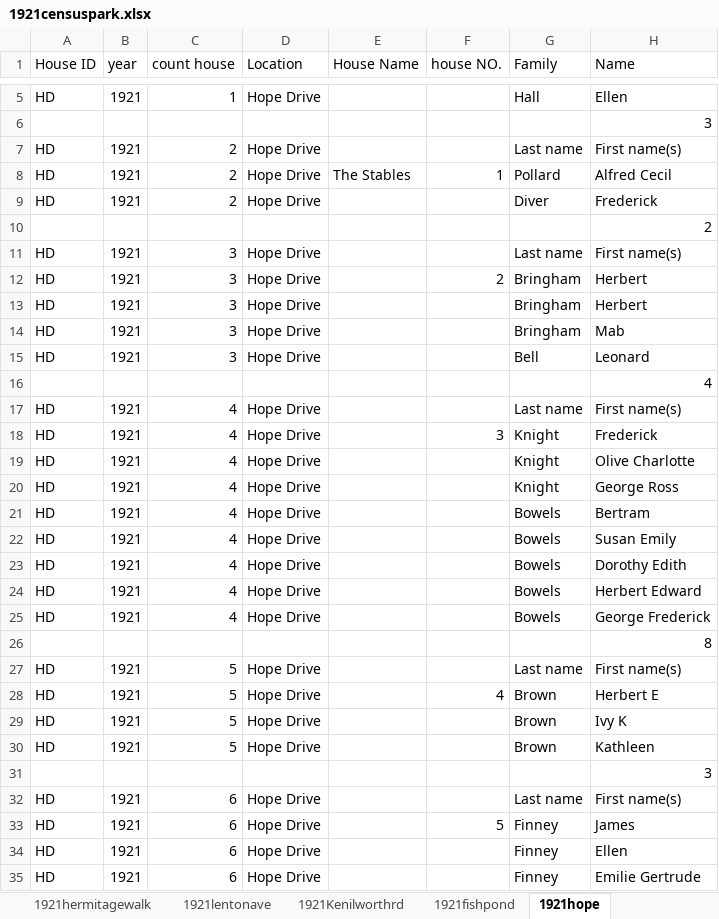
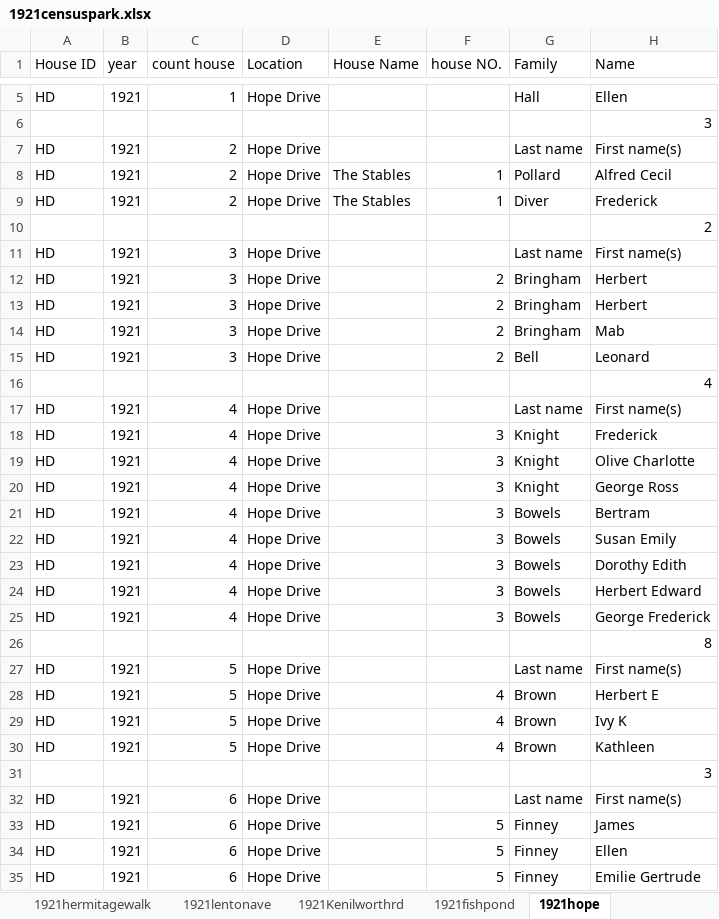
Before and after one commit to Tonemaggedon/park-houses, an Excel workbook: 1921censuspark.xlsx, sheet 1921hope, drawn as a sheet; only a part is shown, gaps mark what is left out; values as stored, in another font and other column widths than the file's, no borders; the diff covers the shown part only; the diff names each change by its address in the sheet, - before the commit and + after, or states it on an @@ line.

```diff
--- a/1921censuspark.xlsx (sheet 1921hope)
+++ b/1921censuspark.xlsx (sheet 1921hope)
-E9 (House Name): (empty)
+E9 (House Name): The Stables
-F9 (house NO.): (empty)
+F9 (house NO.): 1
-F13:F15 (house NO.): (empty)
+F13:F15 (house NO.): 2
-F19:F25 (house NO.): (empty)
+F19:F25 (house NO.): 3
-F29:F30 (house NO.): (empty)
+F29:F30 (house NO.): 4
-F34:F35 (house NO.): (empty)
+F34:F35 (house NO.): 5
```
Also changed, not shown: 121 removed rows, 42 edited cells and cell formats elsewhere in this sheet, sheet 1921ccntemplate, sheet 1921 lentonrd, sheet 1921 park terrace, sheet 1921 Hamilton Drive, sheet 1921 Pelham crescent, sheet 1921WT, 35 more sheets, other sheet tabs, formulas that keep their value, 1911censusmasterlinzij.xlsx, 3 other files.
